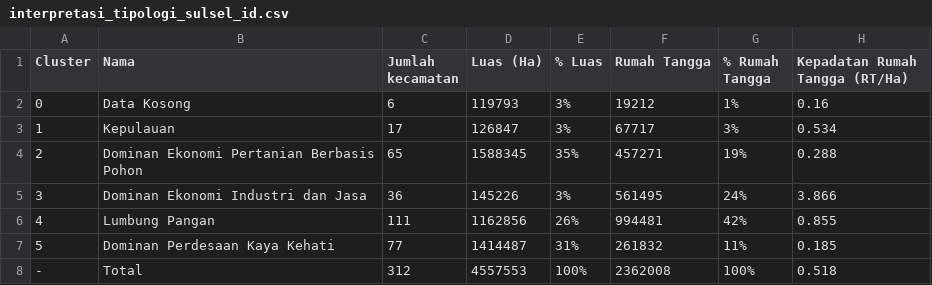
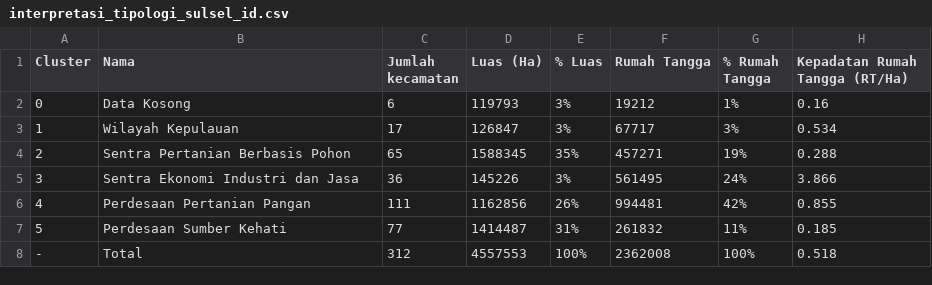
Before and after one commit to icraf-indonesia/tipology_analysis_presentation, a CSV file: data/interpretasi_tipologi_sulsel_id.csv, drawn as a sheet.

Commit message:
Update interpretasi_tipologi_sulsel_id.csv

```diff
--- a/data/interpretasi_tipologi_sulsel_id.csv
+++ b/data/interpretasi_tipologi_sulsel_id.csv
@@ -2,7 +2,7 @@ Cluster,Nama,Jumlah kecamatan,Luas (Ha),% Luas,Rumah Tangga,% Rumah Tangga,Kepad
 0,Data Kosong,6,119793,3%,19212,1%,0.16
-1,Kepulauan,17,126847,3%,67717,3%,0.534
-2,Dominan Ekonomi Pertanian Berbasis Pohon,65,1588345,35%,457271,19%,0.288
-3,Dominan Ekonomi Industri dan Jasa,36,145226,3%,561495,24%,3.866
-4,Lumbung Pangan,111,1162856,26%,994481,42%,0.855
-5,Dominan Perdesaan Kaya Kehati,77,1414487,31%,261832,11%,0.185
+1,Wilayah Kepulauan,17,126847,3%,67717,3%,0.534
+2,Sentra Pertanian Berbasis Pohon,65,1588345,35%,457271,19%,0.288
+3,Sentra Ekonomi Industri dan Jasa,36,145226,3%,561495,24%,3.866
+4,Perdesaan Pertanian Pangan,111,1162856,26%,994481,42%,0.855
+5,Perdesaan Sumber Kehati,77,1414487,31%,261832,11%,0.185
 -,Total,312,4557553,100%,2362008,100%,0.518
```
